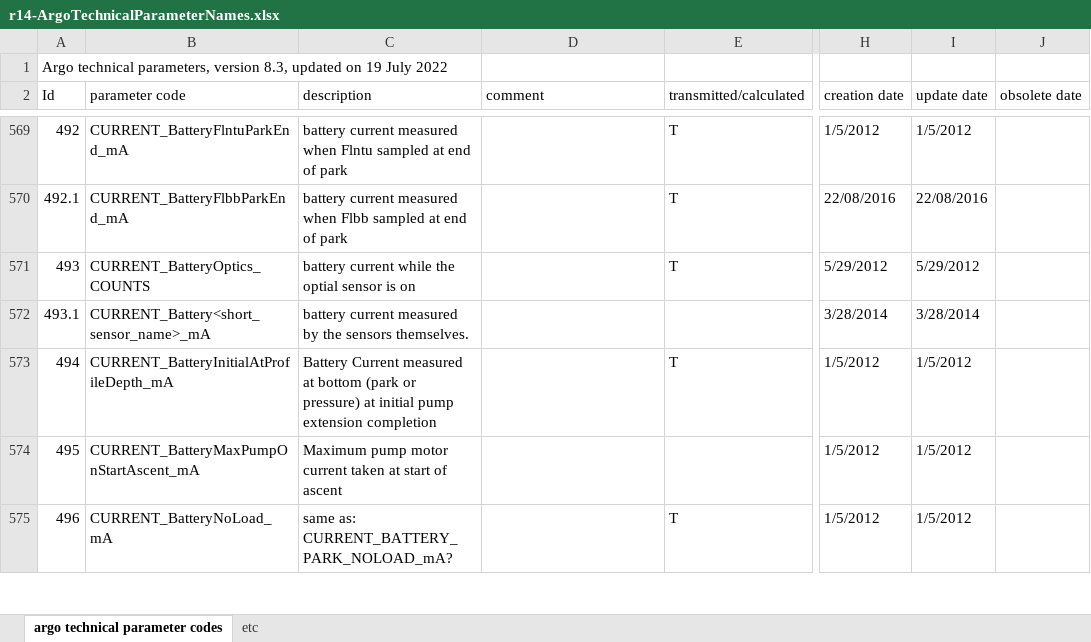
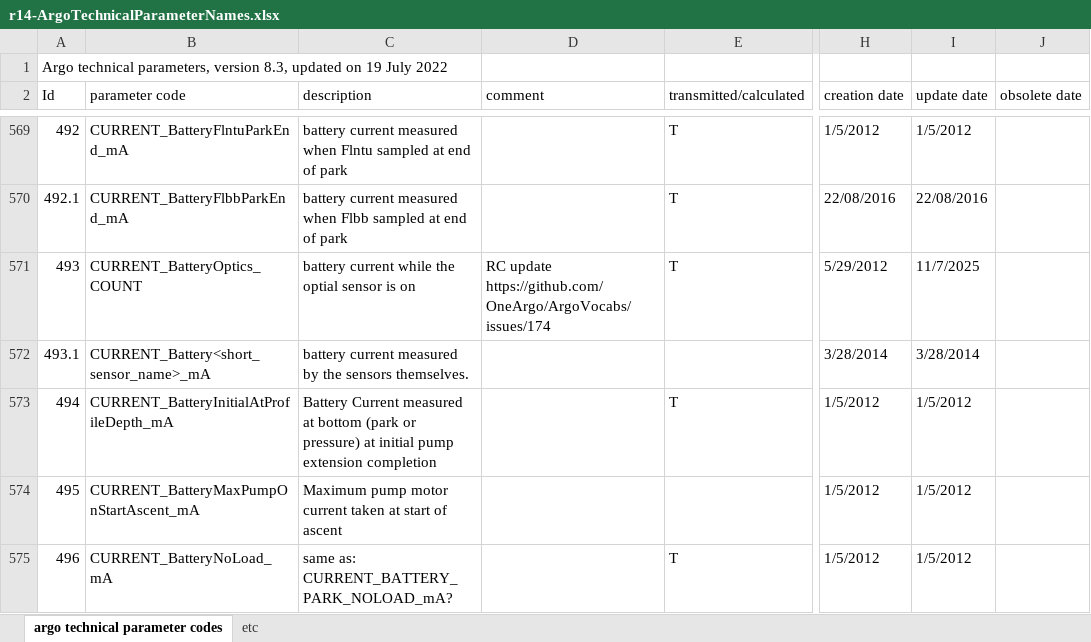
Before and after one commit to OneArgo/argo-format-user-manual, an Excel workbook: etc/r14-ArgoTechnicalParameterNames.xlsx, sheet argo technical parameter codes, drawn as a sheet; only a part is shown, gaps mark what is left out; values as stored, in another font and other column widths than the file's, no cell formats; conditional formats and table styles not drawn; the diff covers the shown part only; the diff names each change by its address in the sheet, - before the commit and + after, or states it on an @@ line.

Commit message:
Update r14-ArgoTechnicalParameterNames.xlsx
update https://github.com/OneArgo/ArgoVocabs/issues/174

remove space character, add 3 missing NUMBERiridiumPackets, and deprecate CURRENT_BatteryParkNoLoad_volts

modify CURRENT_BatteryOptics_COUNT and remove CURRENT_BatteryParkNoLoad_volts

```diff
--- a/etc/r14-ArgoTechnicalParameterNames.xlsx (sheet argo technical parameter codes)
+++ b/etc/r14-ArgoTechnicalParameterNames.xlsx (sheet argo technical parameter codes)
-B571 (parameter code): CURRENT_BatteryOptics_COUNTS
+B571 (parameter code): CURRENT_BatteryOptics_COUNT
-D571 (comment): (empty)
+D571 (comment): RC update https://github.com/OneArgo/ArgoVocabs/issues/174
-I571 (update date): 5/29/2012
+I571 (update date): 11/7/2025
```
Also changed, not shown: 3 added rows and 11 edited cells elsewhere in this sheet, cell formats.
